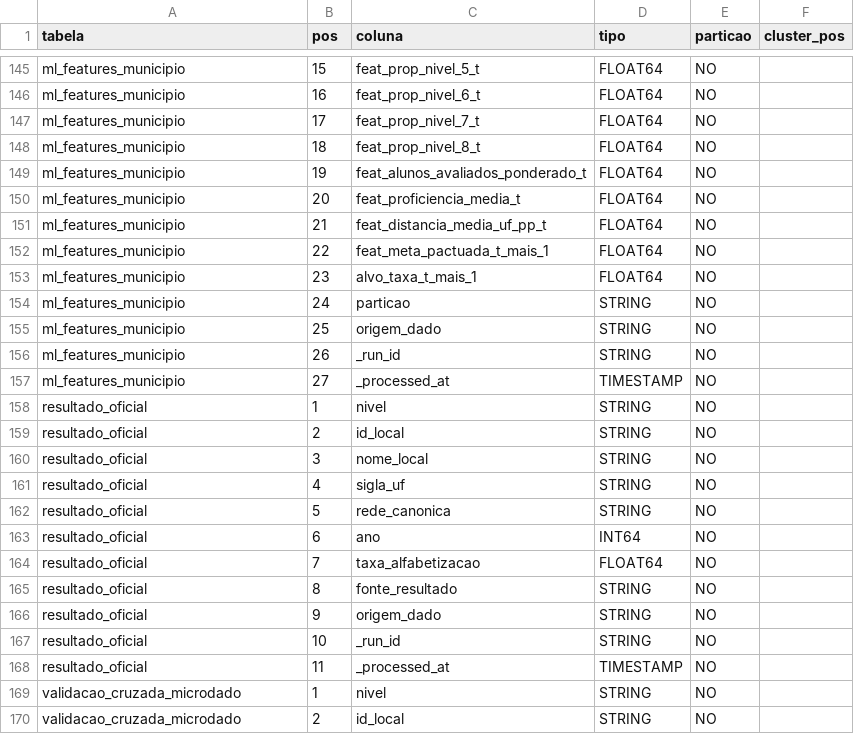
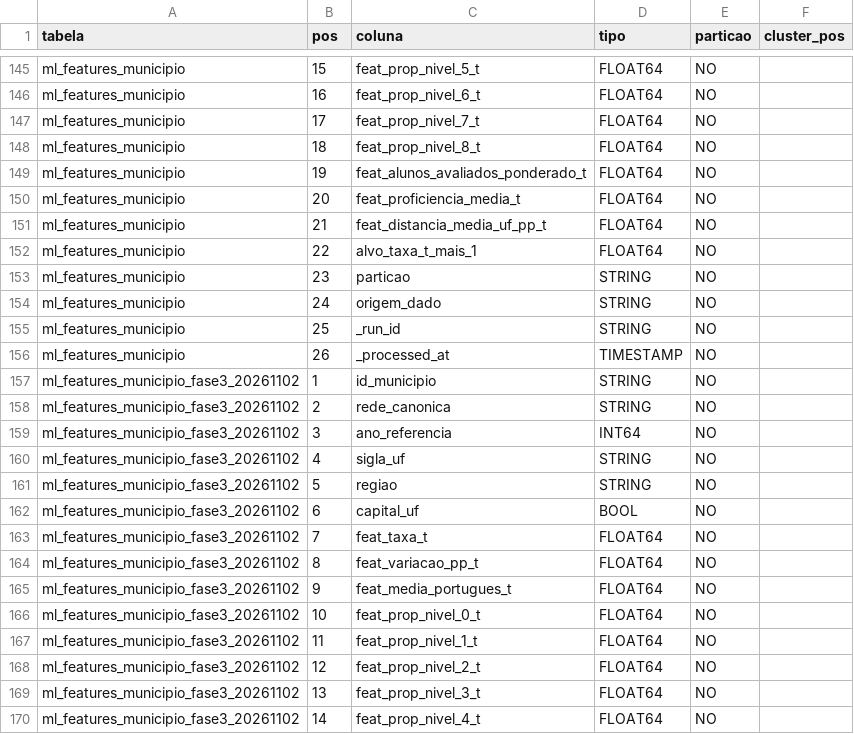
Before and after one commit to Fabio-Costa986/tech-challenge-fase2-alfabetizacao, a CSV file: evidencias/estrutura/04_colunas_gold.csv, drawn as a sheet; only a part is shown, gaps mark what is left out; the shorter side is filled out with more unchanged rows; the diff covers the shown part only.

```diff
--- a/evidencias/estrutura/04_colunas_gold.csv
+++ b/evidencias/estrutura/04_colunas_gold.csv
@@ -151,7 +151,20 @@ ml_features_municipio,20,feat_proficiencia_media_t,FLOAT64,NO,
 ml_features_municipio,21,feat_distancia_media_uf_pp_t,FLOAT64,NO,
-ml_features_municipio,22,feat_meta_pactuada_t_mais_1,FLOAT64,NO,
-ml_features_municipio,23,alvo_taxa_t_mais_1,FLOAT64,NO,
-ml_features_municipio,24,particao,STRING,NO,
-ml_features_municipio,25,origem_dado,STRING,NO,
-ml_features_municipio,26,_run_id,STRING,NO,
-ml_features_municipio,27,_processed_at,TIMESTAMP,NO,
+ml_features_municipio,22,alvo_taxa_t_mais_1,FLOAT64,NO,
+ml_features_municipio,23,particao,STRING,NO,
+ml_features_municipio,24,origem_dado,STRING,NO,
+ml_features_municipio,25,_run_id,STRING,NO,
+ml_features_municipio,26,_processed_at,TIMESTAMP,NO,
+ml_features_municipio_fase3_20261102,1,id_municipio,STRING,NO,
+ml_features_municipio_fase3_20261102,2,rede_canonica,STRING,NO,
+ml_features_municipio_fase3_20261102,3,ano_referencia,INT64,NO,
+ml_features_municipio_fase3_20261102,4,sigla_uf,STRING,NO,
+ml_features_municipio_fase3_20261102,5,regiao,STRING,NO,
+ml_features_municipio_fase3_20261102,6,capital_uf,BOOL,NO,
+ml_features_municipio_fase3_20261102,7,feat_taxa_t,FLOAT64,NO,
+ml_features_municipio_fase3_20261102,8,feat_variacao_pp_t,FLOAT64,NO,
+ml_features_municipio_fase3_20261102,9,feat_media_portugues_t,FLOAT64,NO,
+ml_features_municipio_fase3_20261102,10,feat_prop_nivel_0_t,FLOAT64,NO,
+ml_features_municipio_fase3_20261102,11,feat_prop_nivel_1_t,FLOAT64,NO,
+ml_features_municipio_fase3_20261102,12,feat_prop_nivel_2_t,FLOAT64,NO,
+ml_features_municipio_fase3_20261102,13,feat_prop_nivel_3_t,FLOAT64,NO,
+ml_features_municipio_fase3_20261102,14,feat_prop_nivel_4_t,FLOAT64,NO,
```
Also changed, not shown: 12 added rows elsewhere in this file, evidencias/estrutura/01_tabelas_por_camada.csv, 9 other files.
